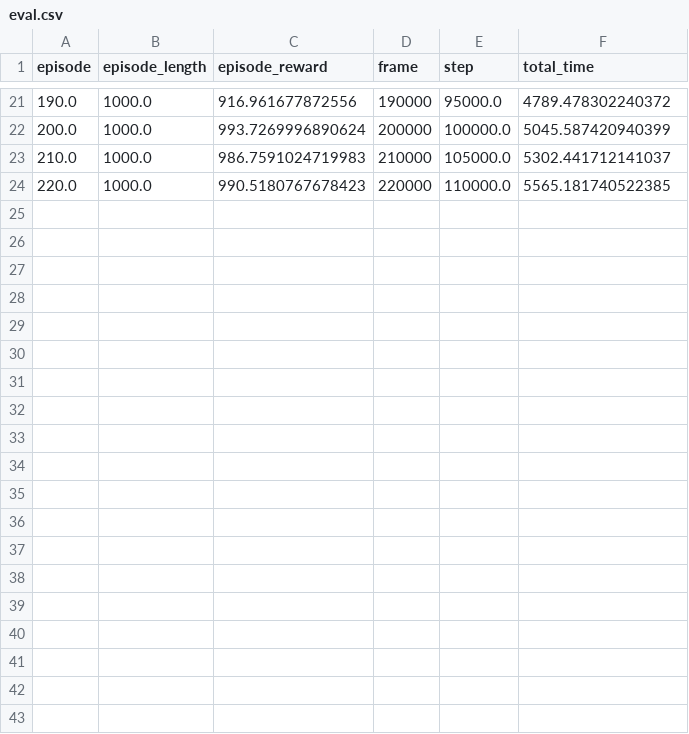
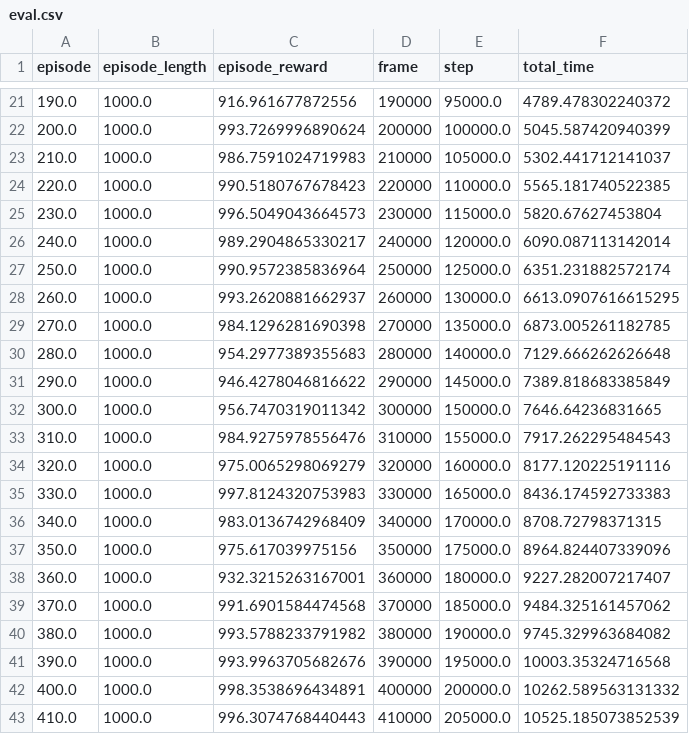
Before and after one commit to SuuTTT/learn-si2e, a CSV file: results/drqv2-official/cartpole_balance_vcse_seed1/eval.csv, drawn as a sheet; only a part is shown, gaps mark what is left out; the diff covers the shown part only; the diff names each change by its address in the sheet, - before the commit and + after, or states it on an @@ line.

```diff
--- a/results/drqv2-official/cartpole_balance_vcse_seed1/eval.csv
+++ b/results/drqv2-official/cartpole_balance_vcse_seed1/eval.csv
+row 25: 230.0 | 1000.0 | 996.5049043664573 | 230000 | 115000.0 | 5820.67627453804
+row 26: 240.0 | 1000.0 | 989.2904865330217 | 240000 | 120000.0 | 6090.087113142014
+row 27: 250.0 | 1000.0 | 990.9572385836964 | 250000 | 125000.0 | 6351.231882572174
+row 28: 260.0 | 1000.0 | 993.2620881662937 | 260000 | 130000.0 | 6613.0907616615295
+row 29: 270.0 | 1000.0 | 984.1296281690398 | 270000 | 135000.0 | 6873.005261182785
+row 30: 280.0 | 1000.0 | 954.2977389355683 | 280000 | 140000.0 | 7129.666262626648
+row 31: 290.0 | 1000.0 | 946.4278046816622 | 290000 | 145000.0 | 7389.818683385849
+row 32: 300.0 | 1000.0 | 956.7470319011342 | 300000 | 150000.0 | 7646.64236831665
+row 33: 310.0 | 1000.0 | 984.9275978556476 | 310000 | 155000.0 | 7917.262295484543
+row 34: 320.0 | 1000.0 | 975.0065298069279 | 320000 | 160000.0 | 8177.120225191116
+row 35: 330.0 | 1000.0 | 997.8124320753983 | 330000 | 165000.0 | 8436.174592733383
+row 36: 340.0 | 1000.0 | 983.0136742968409 | 340000 | 170000.0 | 8708.72798371315
+row 37: 350.0 | 1000.0 | 975.617039975156 | 350000 | 175000.0 | 8964.824407339096
+row 38: 360.0 | 1000.0 | 932.3215263167001 | 360000 | 180000.0 | 9227.282007217407
+row 39: 370.0 | 1000.0 | 991.6901584474568 | 370000 | 185000.0 | 9484.325161457062
+row 40: 380.0 | 1000.0 | 993.5788233791982 | 380000 | 190000.0 | 9745.329963684082
+row 41: 390.0 | 1000.0 | 993.9963705682676 | 390000 | 195000.0 | 10003.35324716568
+row 42: 400.0 | 1000.0 | 998.3538696434891 | 400000 | 200000.0 | 10262.589563131332
+row 43: 410.0 | 1000.0 | 996.3074768440443 | 410000 | 205000.0 | 10525.185073852539
```
Also changed, not shown: 9 added rows elsewhere in this file, 27 other files.
